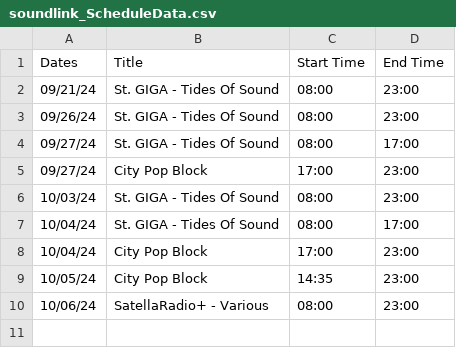
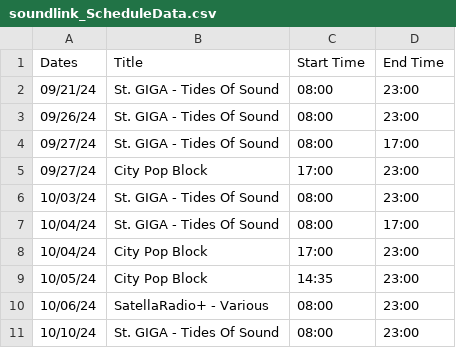
Before and after one commit to SatellaviewPlus/satellaviewplus.github.io, a CSV file: august/soundlink_ScheduleData.csv, drawn as a sheet.

Commit message:
Update soundlink_ScheduleData.csv

```diff
--- a/august/soundlink_ScheduleData.csv
+++ b/august/soundlink_ScheduleData.csv
@@ -10 +10,2 @@ Dates;Title;Start Time;End Time
 10/06/24;SatellaRadio+ - Various;08:00;23:00
+10/10/24;St. GIGA - Tides Of Sound;08:00;23:00
```
